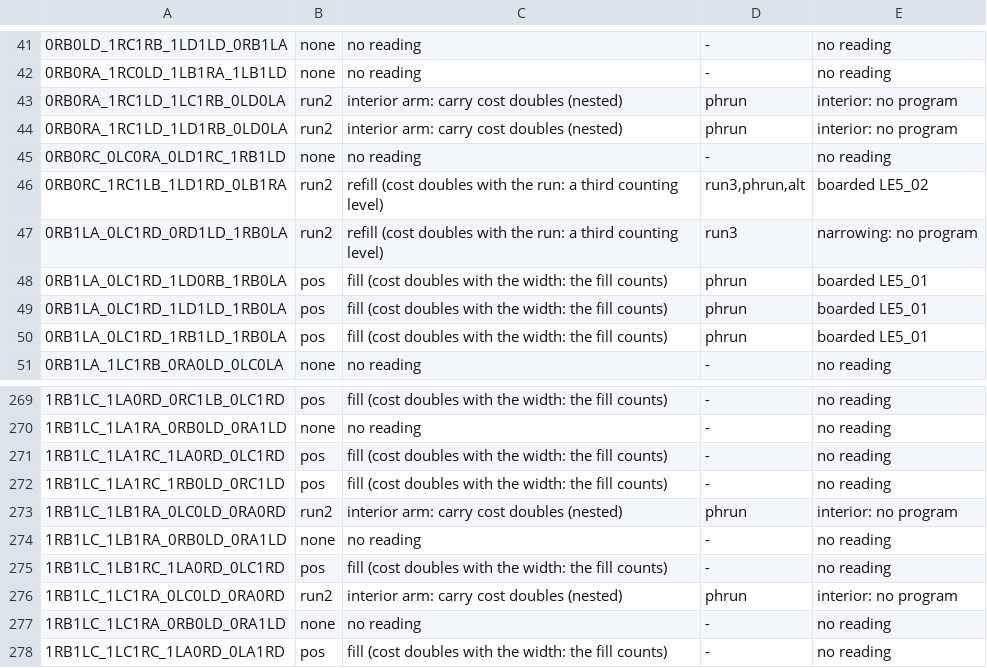
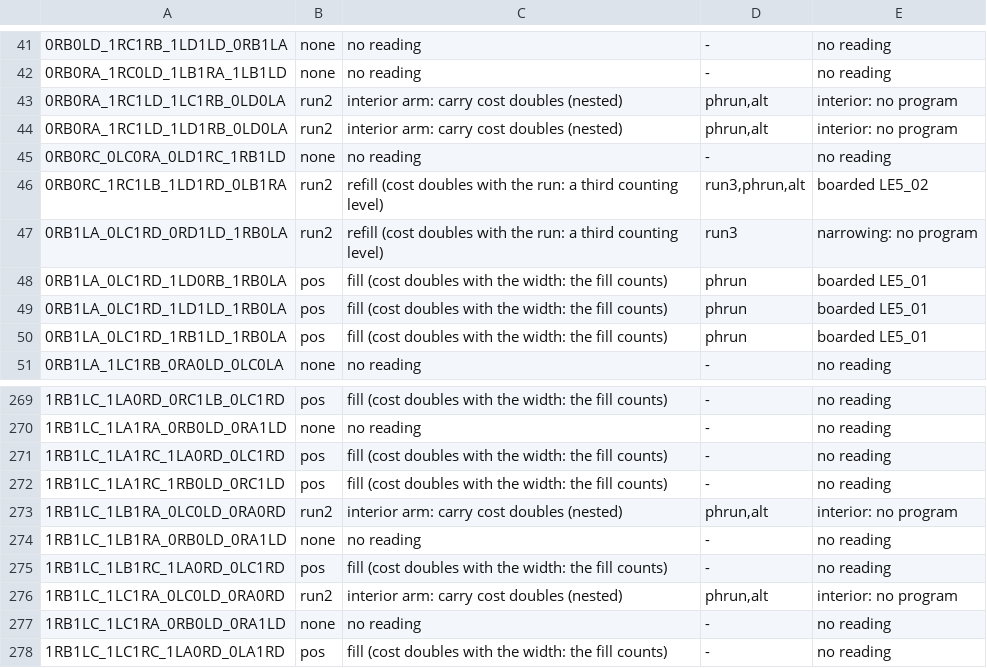
Before and after one commit to carrino/Coq-BBB4, a TSV file: tools/closeouttr/le5/residue.tsv, drawn as a sheet; only a part is shown, gaps mark what is left out.

```diff
--- a/tools/closeouttr/le5/residue.tsv
+++ b/tools/closeouttr/le5/residue.tsv
@@ -42,4 +42,4 @@
 0RB0RA_1RC0LD_1LB1RA_1LB1LD	none	no reading	-	no reading
-0RB0RA_1RC1LD_1LC1RB_0LD0LA	run2	interior arm: carry cost doubles (nested)	phrun	interior: no program
-0RB0RA_1RC1LD_1LD1RB_0LD0LA	run2	interior arm: carry cost doubles (nested)	phrun	interior: no program
+0RB0RA_1RC1LD_1LC1RB_0LD0LA	run2	interior arm: carry cost doubles (nested)	phrun,alt	interior: no program
+0RB0RA_1RC1LD_1LD1RB_0LD0LA	run2	interior arm: carry cost doubles (nested)	phrun,alt	interior: no program
 0RB0RC_0LC0RA_0LD1RC_1RB1LD	none	no reading	-	no reading
@@ -272,6 +272,6 @@
 1RB1LC_1LA1RC_1RB0LD_0RC1LD	pos	fill (cost doubles with the width: the fill counts)	-	no reading
-1RB1LC_1LB1RA_0LC0LD_0RA0RD	run2	interior arm: carry cost doubles (nested)	phrun	interior: no program
+1RB1LC_1LB1RA_0LC0LD_0RA0RD	run2	interior arm: carry cost doubles (nested)	phrun,alt	interior: no program
 1RB1LC_1LB1RA_0RB0LD_0RA1LD	none	no reading	-	no reading
 1RB1LC_1LB1RC_1LA0RD_0LC1RD	pos	fill (cost doubles with the width: the fill counts)	-	no reading
-1RB1LC_1LC1RA_0LC0LD_0RA0RD	run2	interior arm: carry cost doubles (nested)	phrun	interior: no program
+1RB1LC_1LC1RA_0LC0LD_0RA0RD	run2	interior arm: carry cost doubles (nested)	phrun,alt	interior: no program
 1RB1LC_1LC1RA_0RB0LD_0RA1LD	none	no reading	-	no reading
```
Also changed, not shown: 4 other files.
